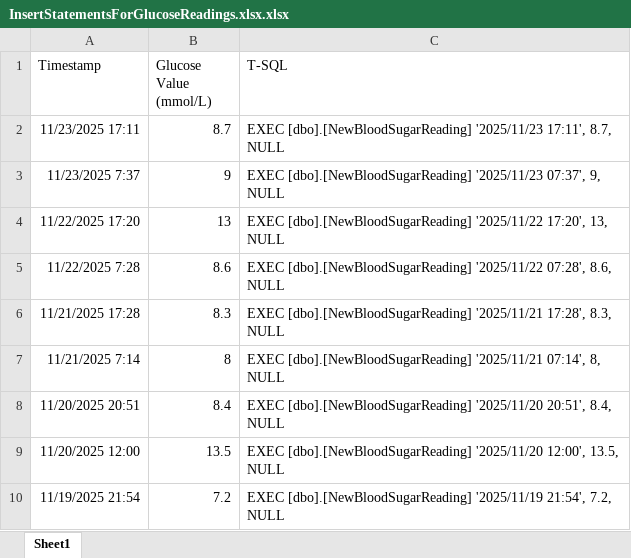
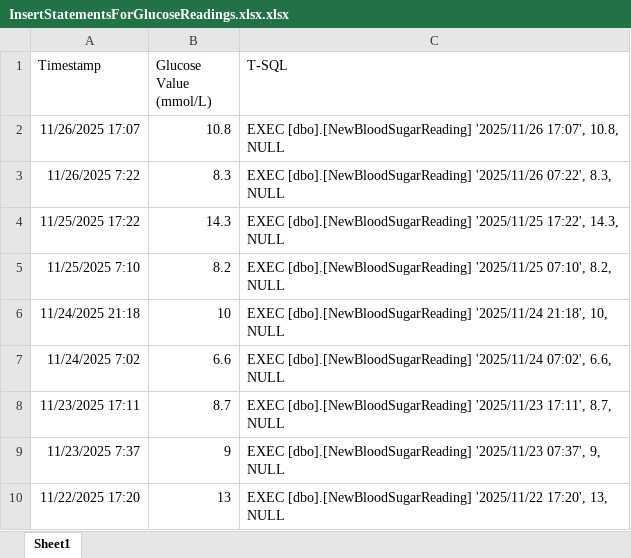
Before and after one commit to leighlmorgan/HealthDb, an Excel workbook: Files/InsertStatementsForGlucoseReadings.xlsx.xlsx, sheet Sheet1, drawn as a sheet; only a part is shown; the shorter side is filled out with more unchanged rows; values as stored, in another font and other column widths than the file's, no borders; table styles not drawn; the diff names each change by its address in the sheet, - before the commit and + after, or states it on an @@ line.

```diff
--- a/Files/InsertStatementsForGlucoseReadings.xlsx.xlsx (sheet Sheet1)
+++ b/Files/InsertStatementsForGlucoseReadings.xlsx.xlsx (sheet Sheet1)
+row 2: 11/26/2025 17:07 | 10.8 | EXEC [dbo].[NewBloodSugarReading] '2025/11/26 17:07', 10.8, NULL
+row 3: 11/26/2025 7:22 | 8.3 | EXEC [dbo].[NewBloodSugarReading] '2025/11/26 07:22', 8.3, NULL
+row 4: 11/25/2025 17:22 | 14.3 | EXEC [dbo].[NewBloodSugarReading] '2025/11/25 17:22', 14.3, NULL
+row 5: 11/25/2025 7:10 | 8.2 | EXEC [dbo].[NewBloodSugarReading] '2025/11/25 07:10', 8.2, NULL
+row 6: 11/24/2025 21:18 | 10 | EXEC [dbo].[NewBloodSugarReading] '2025/11/24 21:18', 10, NULL
+row 7: 11/24/2025 7:02 | 6.6 | EXEC [dbo].[NewBloodSugarReading] '2025/11/24 07:02', 6.6, NULL
```
Also changed, not shown: Files/BloodSugarReadingsAnalysis.xlsx, 3 other files.
